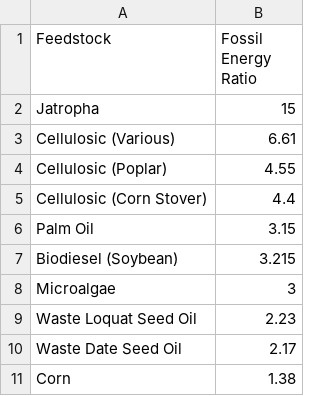
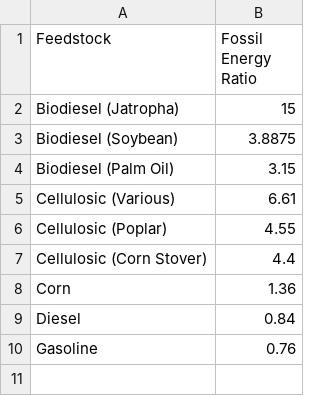
Before and after one commit to hillylew/css-graphics, a CSV file: data/graph-16-data.csv, drawn as a sheet; removed rows and columns are numbered as before the commit, all else as after; the diff names each change by its address in the sheet, - before the commit and + after, or states it on an @@ line.

```diff
--- a/data/graph-16-data.csv
+++ b/data/graph-16-data.csv
-A2 (Feedstock): Jatropha
+A2 (Feedstock): Biodiesel (Jatropha)
+row 3: Biodiesel (Soybean) | 3.8875
+row 4: Biodiesel (Palm Oil) | 3.15
-row 6: Palm Oil | 3.15
-row 7: Biodiesel (Soybean) | 3.215
-row 8: Microalgae | 3
-row 9: Waste Loquat Seed Oil | 2.23
-row 10: Waste Date Seed Oil | 2.17
-B8 (Fossil Energy Ratio): 1.38
+B8 (Fossil Energy Ratio): 1.36
+row 9: Diesel | 0.84
+row 10: Gasoline | 0.76
```
Also changed, not shown: 9 other files.
